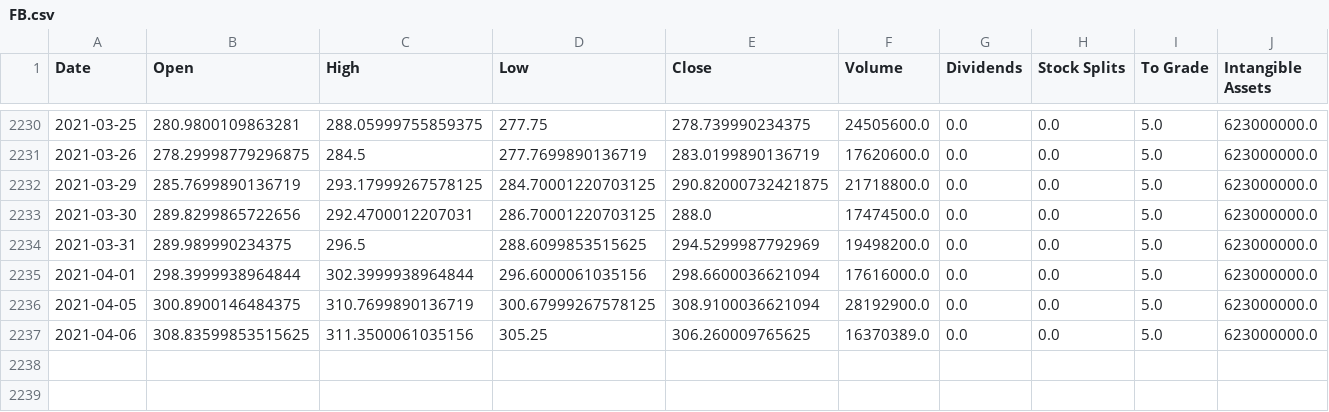
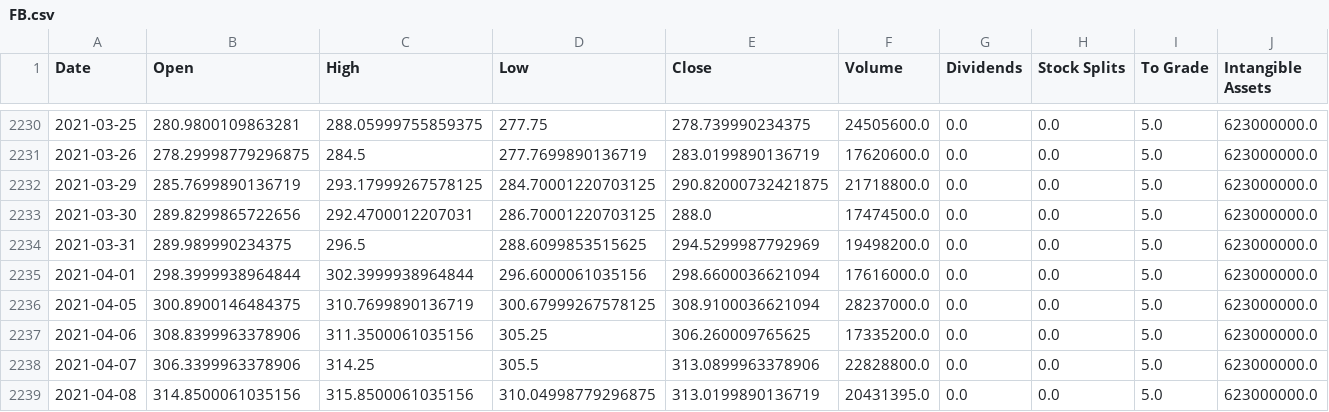
Before and after one commit to jacobmask/Stock-Predictions, a CSV file: StockCSV/FB.csv, drawn as a sheet; only a part is shown, gaps mark what is left out; rows hold the shown columns only; the diff names each change by its address in the sheet, - before the commit and + after, or states it on an @@ line.

```diff
--- a/StockCSV/FB.csv
+++ b/StockCSV/FB.csv
-F2236 (Volume): 28192900.0
+F2236 (Volume): 28237000.0
-B2237 (Open): 308.83599853515625
+B2237 (Open): 308.8399963378906
-F2237 (Volume): 16370389.0
+F2237 (Volume): 17335200.0
+row 2238: 2021-04-07 | 306.3399963378906 | 314.25 | 305.5 | 313.0899963378906 | 22828800.0 | 0.0 | 0.0 | 5.0 | 623000000.0
+row 2239: 2021-04-08 | 314.8500061035156 | 315.8500061035156 | 310.04998779296875 | 313.0199890136719 | 20431395.0 | 0.0 | 0.0 | 5.0 | 623000000.0
```
Also changed, not shown: StockCSV/AMZN.csv, StockCSV/GOOGL.csv, 23 other files.
